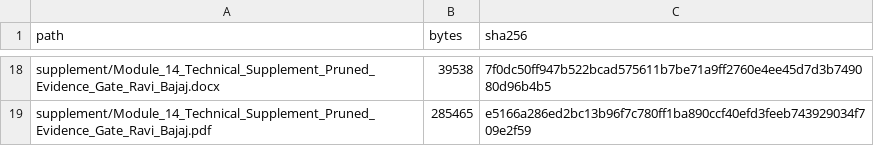
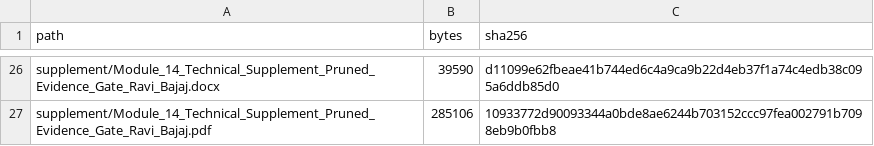
Before and after one commit to rbajaj5/evidence-gated-pgx-llm-alerts, a CSV file: MANIFEST_SHA256.csv, drawn as a sheet; only a part is shown, gaps mark what is left out; addresses are those after the commit; the diff covers the shown part only; the diff names each change by its address in the sheet, - before the commit and + after, or states it on an @@ line.

```diff
--- a/MANIFEST_SHA256.csv
+++ b/MANIFEST_SHA256.csv
-B26 (bytes): 39538
+B26 (bytes): 39590
-C26 (sha256): 7f0dc50ff947b522bcad575611b7be71a9ff2760e4ee45d7d3b749080d96b4b5
+C26 (sha256): d11099e62fbeae41b744ed6c4a9ca9b22d4eb37f1a74c4edb38c095a6ddb85d0
-B27 (bytes): 285465
+B27 (bytes): 285106
-C27 (sha256): e5166a286ed2bc13b96f7c780ff1ba890ccf40efd3feeb743929034f709e2f59
+C27 (sha256): 10933772d90093344a0bde8ae6244b703152ccc97fea002791b7098eb9b0fbb8
```
Also changed, not shown: 9 added rows, 1 removed row, 1 moved row and 20 edited cells elsewhere in this file, 19 other files.
